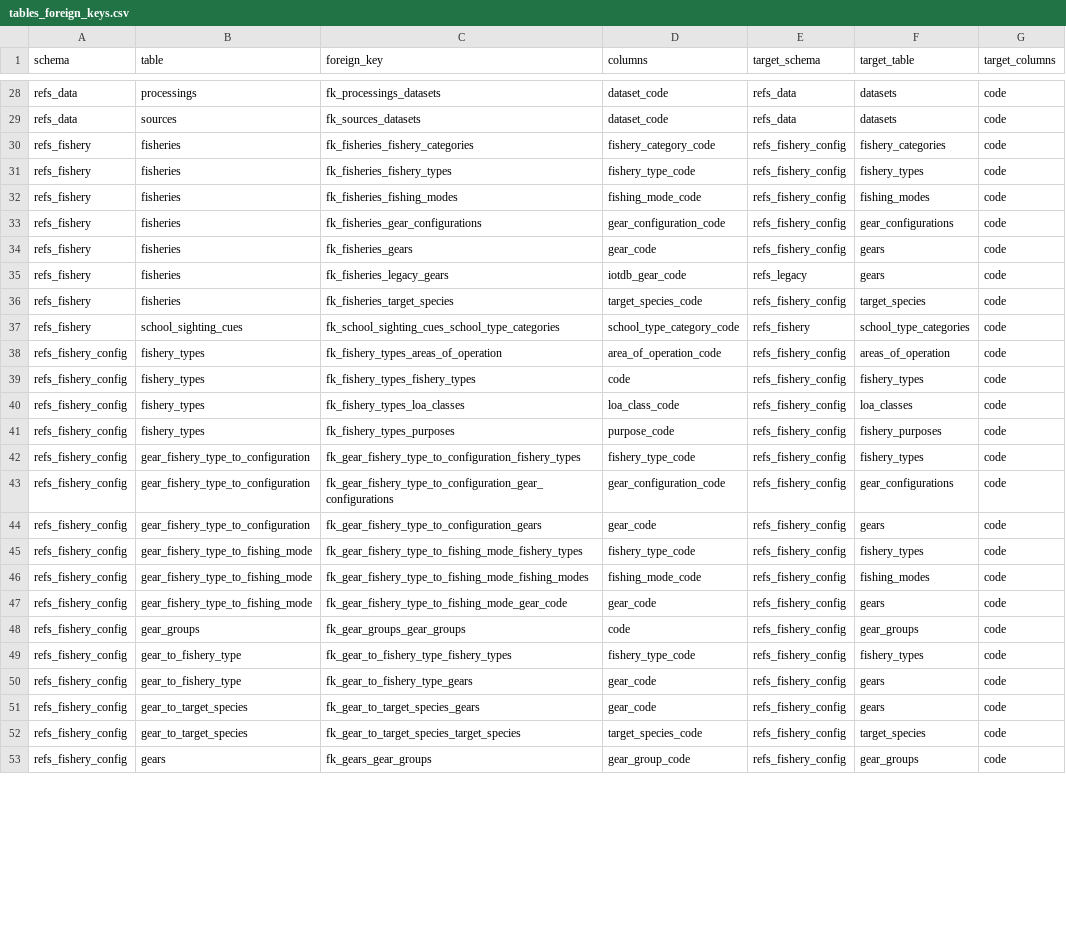
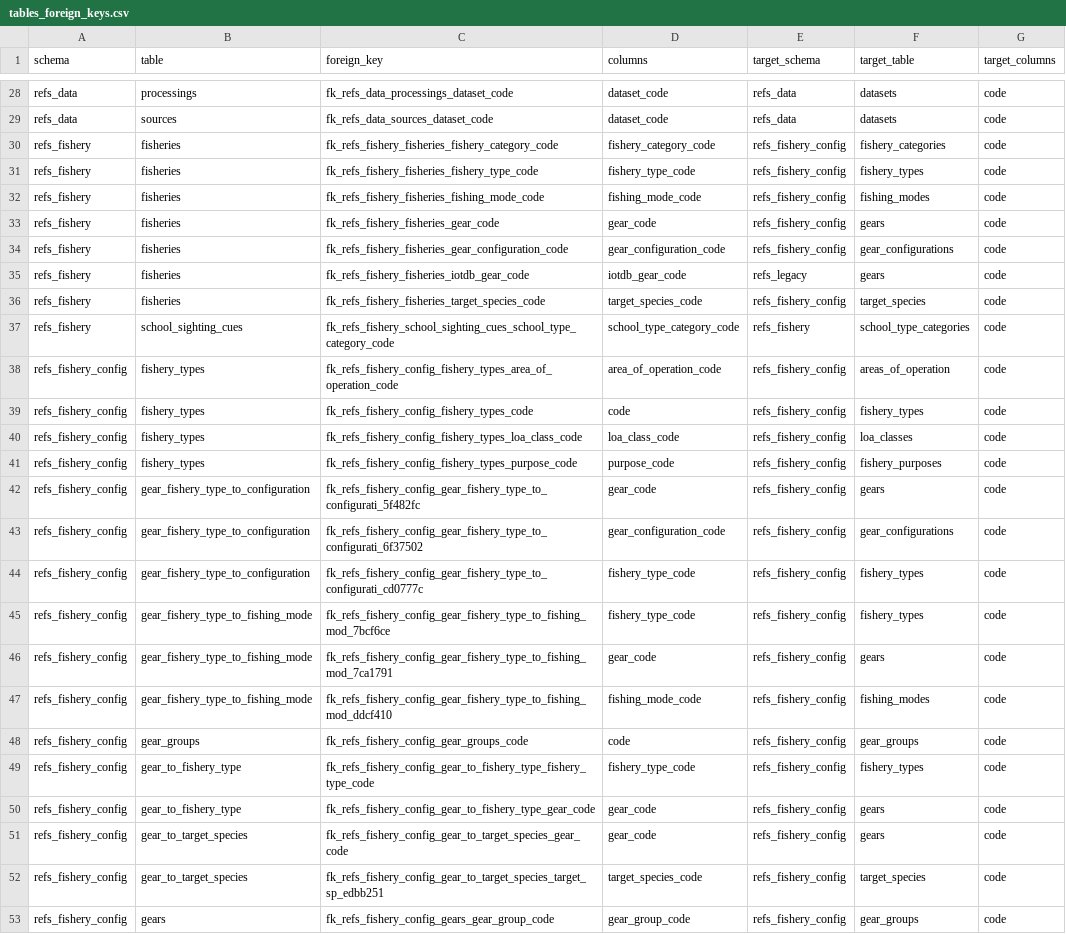
Before and after one commit to iotc-secretariat/iotc-ros-model, a CSV file: models/IOTC_ReferenceData_2026_06_18/tables_foreign_keys.csv, drawn as a sheet; only a part is shown, gaps mark what is left out; removed rows and columns are numbered as before the commit, all else as after; the diff covers the shown part only; the diff names each change by its address in the sheet, - before the commit and + after, or states it on an @@ line.

```diff
--- a/models/IOTC_ReferenceData_2026_06_18/tables_foreign_keys.csv
+++ b/models/IOTC_ReferenceData_2026_06_18/tables_foreign_keys.csv
-C28 (foreign_key): fk_processings_datasets
+C28 (foreign_key): fk_refs_data_processings_dataset_code
-C29 (foreign_key): fk_sources_datasets
+C29 (foreign_key): fk_refs_data_sources_dataset_code
-C30 (foreign_key): fk_fisheries_fishery_categories
+C30 (foreign_key): fk_refs_fishery_fisheries_fishery_category_code
-C31 (foreign_key): fk_fisheries_fishery_types
+C31 (foreign_key): fk_refs_fishery_fisheries_fishery_type_code
-C32 (foreign_key): fk_fisheries_fishing_modes
+C32 (foreign_key): fk_refs_fishery_fisheries_fishing_mode_code
+row 33: refs_fishery | fisheries | fk_refs_fishery_fisheries_gear_code | gear_code | refs_fishery_config | gears | code
-C34 (foreign_key): fk_fisheries_gear_configurations
+C34 (foreign_key): fk_refs_fishery_fisheries_gear_configuration_code
-row 34: refs_fishery | fisheries | fk_fisheries_gears | gear_code | refs_fishery_config | gears | code
-C35 (foreign_key): fk_fisheries_legacy_gears
+C35 (foreign_key): fk_refs_fishery_fisheries_iotdb_gear_code
-C36 (foreign_key): fk_fisheries_target_species
+C36 (foreign_key): fk_refs_fishery_fisheries_target_species_code
-C37 (foreign_key): fk_school_sighting_cues_school_type_categories
+C37 (foreign_key): fk_refs_fishery_school_sighting_cues_school_type_category_code
-C38 (foreign_key): fk_fishery_types_areas_of_operation
+C38 (foreign_key): fk_refs_fishery_config_fishery_types_area_of_operation_code
-C39 (foreign_key): fk_fishery_types_fishery_types
+C39 (foreign_key): fk_refs_fishery_config_fishery_types_code
-C40 (foreign_key): fk_fishery_types_loa_classes
+C40 (foreign_key): fk_refs_fishery_config_fishery_types_loa_class_code
-C41 (foreign_key): fk_fishery_types_purposes
+C41 (foreign_key): fk_refs_fishery_config_fishery_types_purpose_code
-C42 (foreign_key): fk_gear_fishery_type_to_configuration_fishery_types
+C42 (foreign_key): fk_refs_fishery_config_gear_fishery_type_to_configurati_5f482fc
-D42 (columns): fishery_type_code
+D42 (columns): gear_code
-F42 (target_table): fishery_types
+F42 (target_table): gears
-C43 (foreign_key): fk_gear_fishery_type_to_configuration_gear_configurations
+C43 (foreign_key): fk_refs_fishery_config_gear_fishery_type_to_configurati_6f37502
-C44 (foreign_key): fk_gear_fishery_type_to_configuration_gears
+C44 (foreign_key): fk_refs_fishery_config_gear_fishery_type_to_configurati_cd0777c
-D44 (columns): gear_code
+D44 (columns): fishery_type_code
-F44 (target_table): gears
+F44 (target_table): fishery_types
-C45 (foreign_key): fk_gear_fishery_type_to_fishing_mode_fishery_types
+C45 (foreign_key): fk_refs_fishery_config_gear_fishery_type_to_fishing_mod_7bcf6ce
+row 46: refs_fishery_config | gear_fishery_type_to_fishing_mode | fk_refs_fishery_config_gear_fishery_type_to_fishing_mod_7ca1791 | gear_code | refs_fishery_config | gears | code
-C47 (foreign_key): fk_gear_fishery_type_to_fishing_mode_fishing_modes
+C47 (foreign_key): fk_refs_fishery_config_gear_fishery_type_to_fishing_mod_ddcf410
-row 47: refs_fishery_config | gear_fishery_type_to_fishing_mode | fk_gear_fishery_type_to_fishing_mode_gear_code | gear_code | refs_fishery_config | gears | code
-C48 (foreign_key): fk_gear_groups_gear_groups
+C48 (foreign_key): fk_refs_fishery_config_gear_groups_code
-C49 (foreign_key): fk_gear_to_fishery_type_fishery_types
+C49 (foreign_key): fk_refs_fishery_config_gear_to_fishery_type_fishery_type_code
-C50 (foreign_key): fk_gear_to_fishery_type_gears
+C50 (foreign_key): fk_refs_fishery_config_gear_to_fishery_type_gear_code
-C51 (foreign_key): fk_gear_to_target_species_gears
+C51 (foreign_key): fk_refs_fishery_config_gear_to_target_species_gear_code
-C52 (foreign_key): fk_gear_to_target_species_target_species
+C52 (foreign_key): fk_refs_fishery_config_gear_to_target_species_target_sp_edbb251
-C53 (foreign_key): fk_gears_gear_groups
+C53 (foreign_key): fk_refs_fishery_config_gears_gear_group_code
```
Also changed, not shown: 2 added rows, 2 removed rows and 38 edited cells elsewhere in this file, models/IOTC_ReferenceData_2026_06_18/tables_columns.csv, models/IOTC_ReferenceData_2026_06_18/tables_description.csv, 1 other file.
